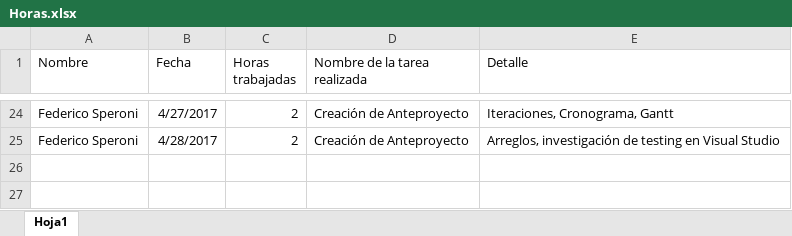
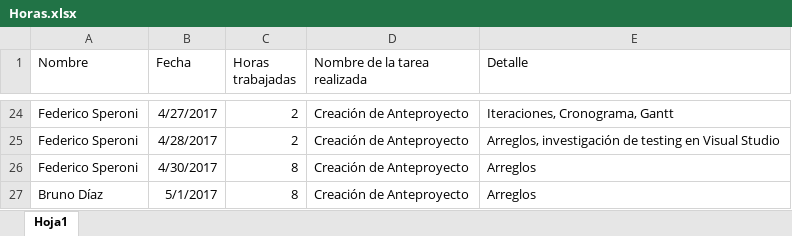
Before and after one commit to fedespe/ProyectoFinal, an Excel workbook: Documentacion/Horas.xlsx, sheet Hoja1, drawn as a sheet; only a part is shown, gaps mark what is left out; values as stored, in another font and other column widths than the file's, no borders; the diff names each change by its address in the sheet, - before the commit and + after, or states it on an @@ line.

```diff
--- a/Documentacion/Horas.xlsx (sheet Hoja1)
+++ b/Documentacion/Horas.xlsx (sheet Hoja1)
+row 26: Federico Speroni | 4/30/2017 | 8 | Creación de Anteproyecto | Arreglos
+row 27: Bruno Díaz | 5/1/2017 | 8 | Creación de Anteproyecto | Arreglos
```
Also changed, not shown: 1 other file.
